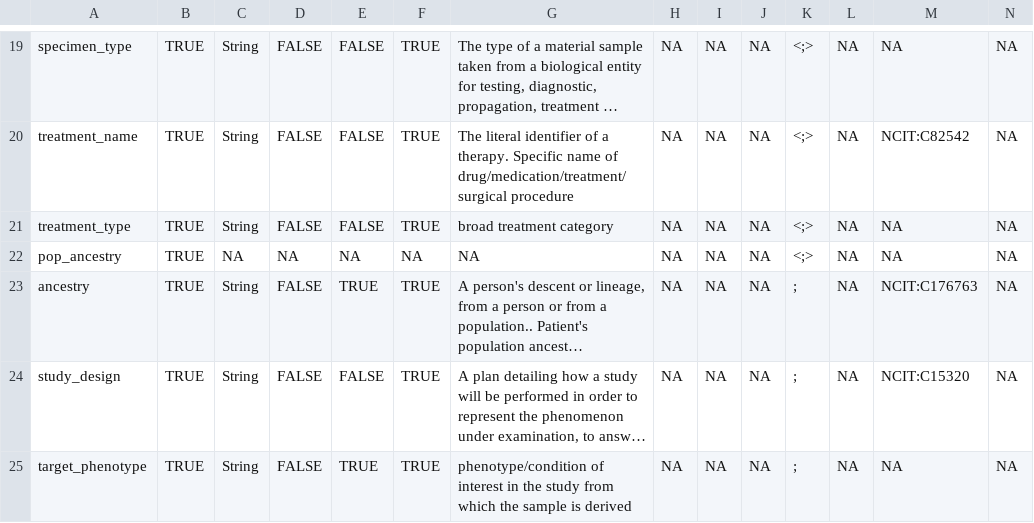
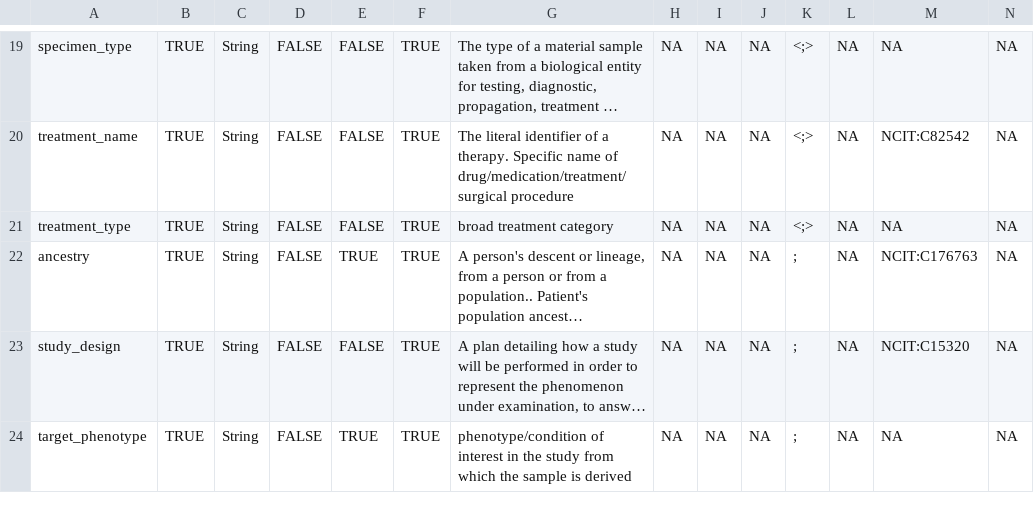
Before and after one commit to waldronlab/OmicsMLRepoData, a CSV file: cBioPortalData/data_dictionary/cBioPortal_data_dictionary.csv, drawn as a sheet; only a part is shown, gaps mark what is left out; long unchanged cells end in …; rows hold the shown columns only; the diff names each change by its address in the sheet, - before the commit and + after, or states it on an @@ line.

Commit message:
updated cBioPortal data dictionary

```diff
--- a/cBioPortalData/data_dictionary/cBioPortal_data_dictionary.csv
+++ b/cBioPortalData/data_dictionary/cBioPortal_data_dictionary.csv
-row 22: pop_ancestry | TRUE | NA | NA | NA | NA | NA | NA | NA | NA | <;> | NA | NA | NA
```
